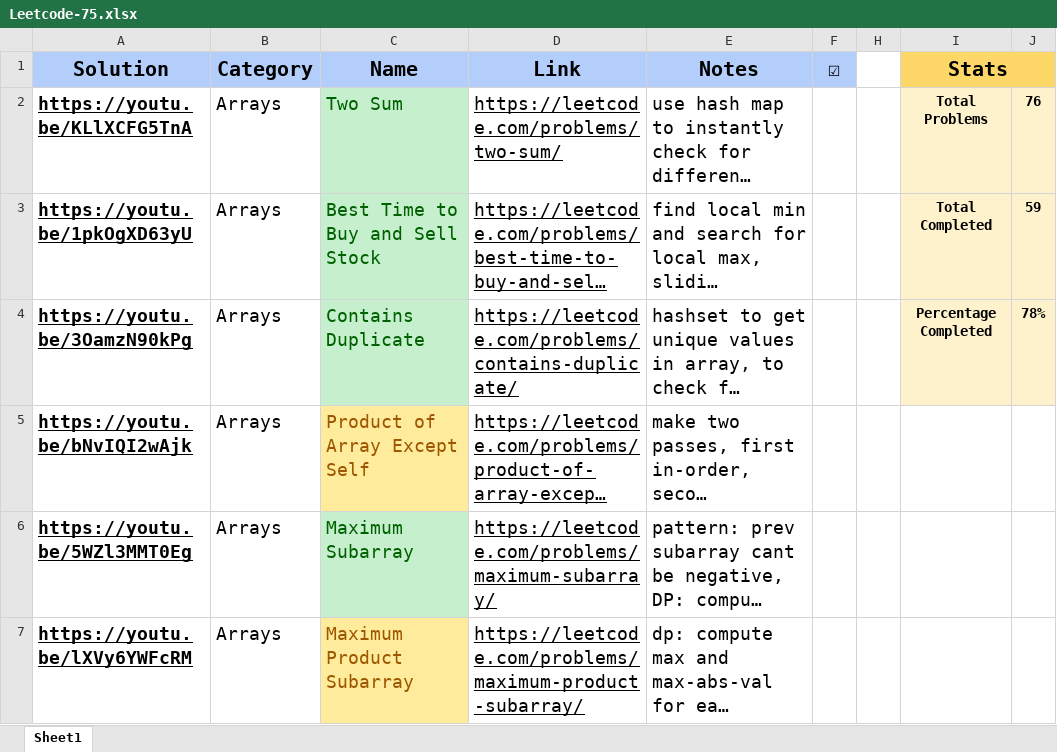
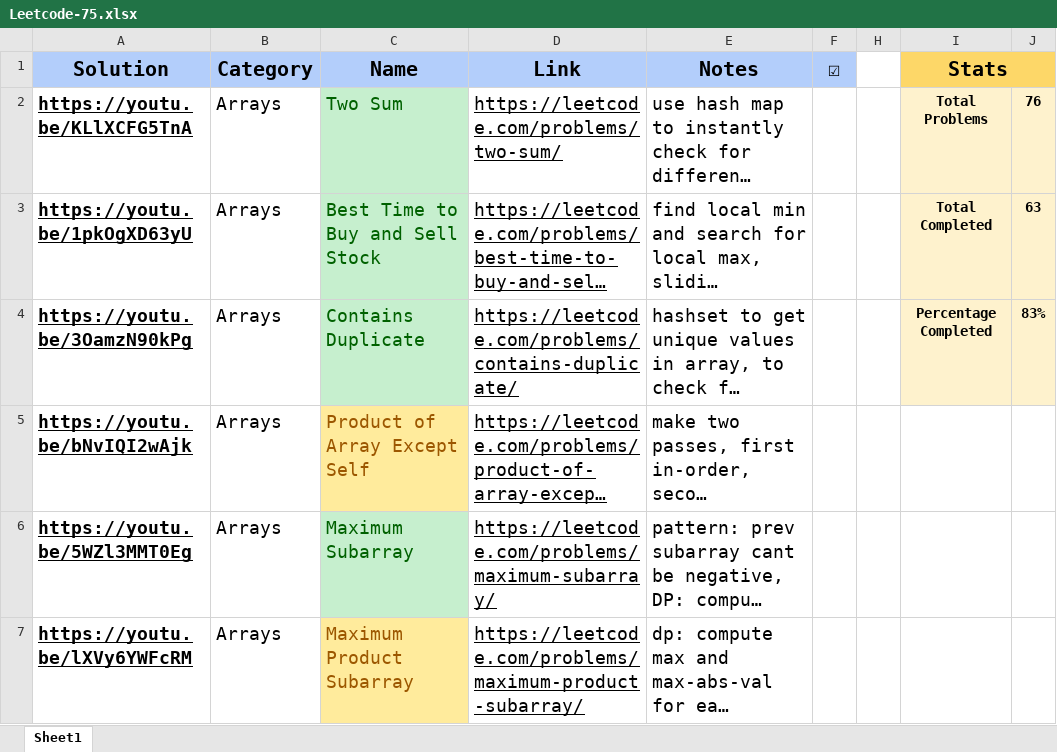
Before and after one commit to msris108/Blind75, an Excel workbook: Leetcode-75.xlsx, sheet Sheet1, drawn as a sheet; only a part is shown; long unchanged cells end in …; values as stored, in another font and other column widths than the file's, no borders; charts and pictures not drawn; the diff names each change by its address in the sheet, - before the commit and + after, or states it on an @@ line.

```diff
--- a/Leetcode-75.xlsx (sheet Sheet1)
+++ b/Leetcode-75.xlsx (sheet Sheet1)
-J3: 59
+J3: 63
-J4: 78%
+J4: 83%
```
Also changed, not shown: hidden cells, 6 other files.
